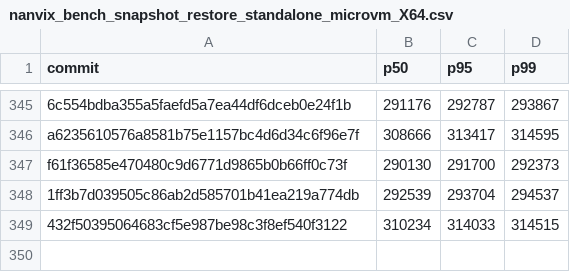
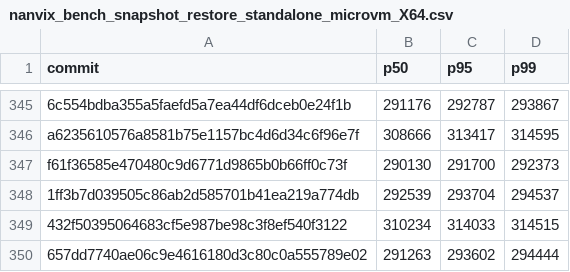
Before and after one commit to nanvix/nanvix, a CSV file: www/bench/data/linux-baremetal/nanvix_bench_snapshot_restore_standalone_microvm_X64.csv, drawn as a sheet; only a part is shown, gaps mark what is left out.

```diff
--- a/www/bench/data/linux-baremetal/nanvix_bench_snapshot_restore_standalone_microvm_X64.csv
+++ b/www/bench/data/linux-baremetal/nanvix_bench_snapshot_restore_standalone_microvm_X64.csv
@@ -349 +349,2 @@ f61f36585e470480c9d6771d9865b0b66ff0c73f,290130,291700,292373
 432f50395064683cf5e987be98c3f8ef540f3122,310234,314033,314515
+657dd7740ae06c9e4616180d3c80c0a555789e02,291263,293602,294444
```
Also changed, not shown: www/bench/data/linux-baremetal/nanvix_bench_syscall_bench_standalone_microvm_X64.csv, www/bench/data/linux-baremetal/nanvix_bench_vfs_bench_standalone_microvm_X64.csv, 6 other files.
